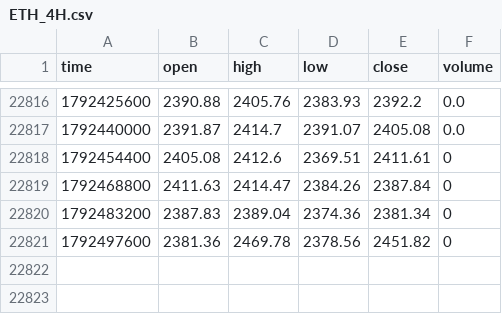
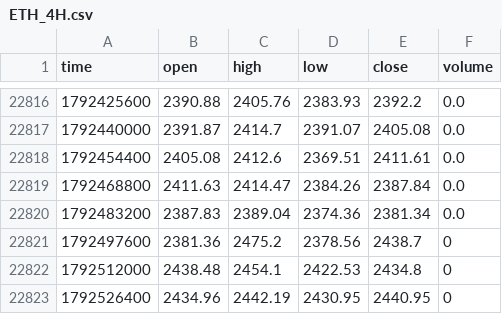
Before and after one commit to jaredbausch-ai/ctzb-data, a CSV file: data/ETH_4H.csv, drawn as a sheet; only a part is shown, gaps mark what is left out.

```diff
--- a/data/ETH_4H.csv
+++ b/data/ETH_4H.csv
@@ -22817,5 +22817,7 @@ time,open,high,low,close,volume
 1792440000,2391.87,2414.7,2391.07,2405.08,0.0
-1792454400,2405.08,2412.6,2369.51,2411.61,0
-1792468800,2411.63,2414.47,2384.26,2387.84,0
-1792483200,2387.83,2389.04,2374.36,2381.34,0
-1792497600,2381.36,2469.78,2378.56,2451.82,0
+1792454400,2405.08,2412.6,2369.51,2411.61,0.0
+1792468800,2411.63,2414.47,2384.26,2387.84,0.0
+1792483200,2387.83,2389.04,2374.36,2381.34,0.0
+1792497600,2381.36,2475.2,2378.56,2438.7,0
+1792512000,2438.48,2454.1,2422.53,2434.8,0
+1792526400,2434.96,2442.19,2430.95,2440.95,0
```
Also changed, not shown: data/BTC_12H.csv, data/BTC_1D.csv, 14 other files.
